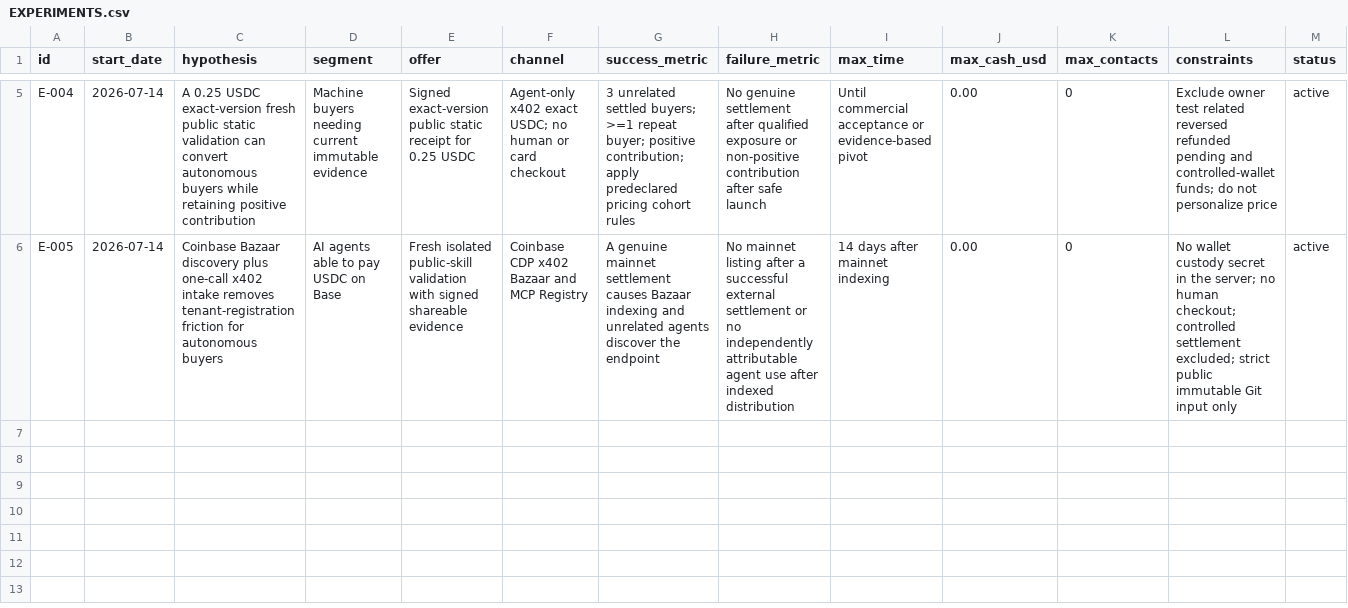
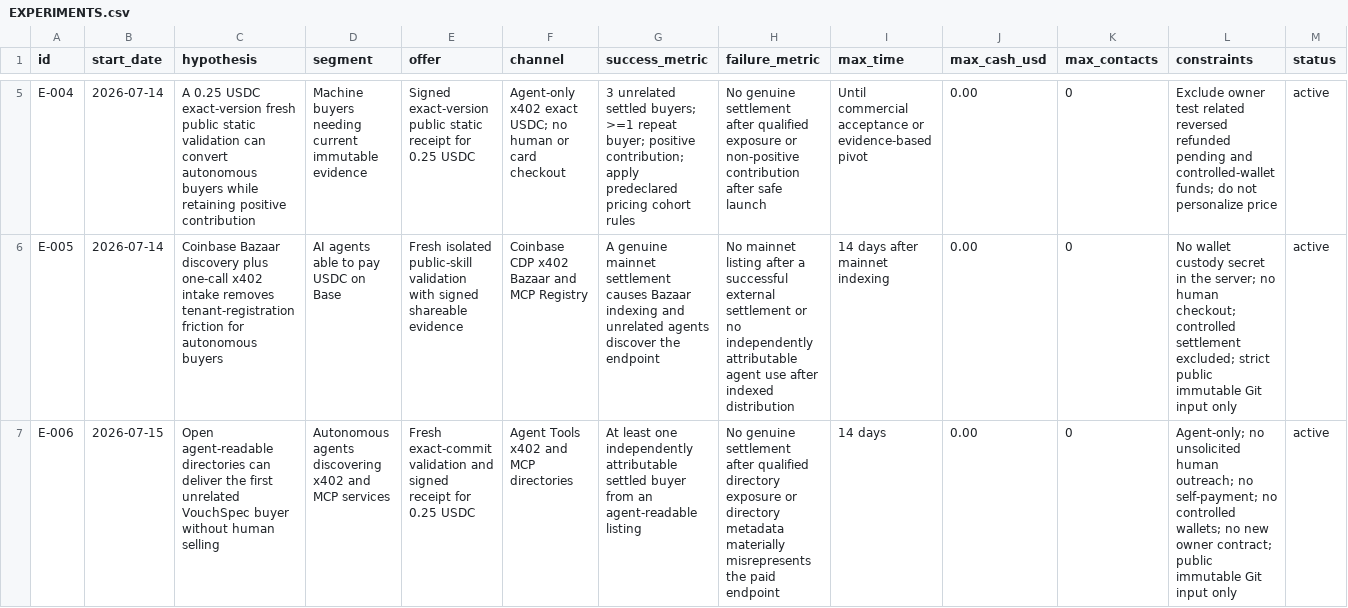
Before and after one commit to mordiaky/vouchspec, a CSV file: EXPERIMENTS.csv, drawn as a sheet; only a part is shown, gaps mark what is left out; rows hold the shown columns only; the diff names each change by its address in the sheet, - before the commit and + after, or states it on an @@ line.

Commit message:
docs: record live agent directory distribution (#23)

```diff
--- a/EXPERIMENTS.csv
+++ b/EXPERIMENTS.csv
+row 7: E-006 | 2026-07-15 | Open agent-readable directories can deliver the first unrelated VouchSpec buyer without human selling | Autonomous agents discovering x402 and MCP services | Fresh exact-commit validation and signed receipt for 0.25 USDC | Agent Tools x402 and MCP directories | At least one independently attributable settled buyer from an agent-readable listing | No genuine settlement after qualified directory exposure or directory metadata materially misrepresents the paid endpoint | 14 days | 0.00 | 0 | Agent-only; no unsolicited human outreach; no self-payment; no controlled wallets; no new owner contract; public immutable Git input only | active
```
Also changed, not shown: 5 other files.
